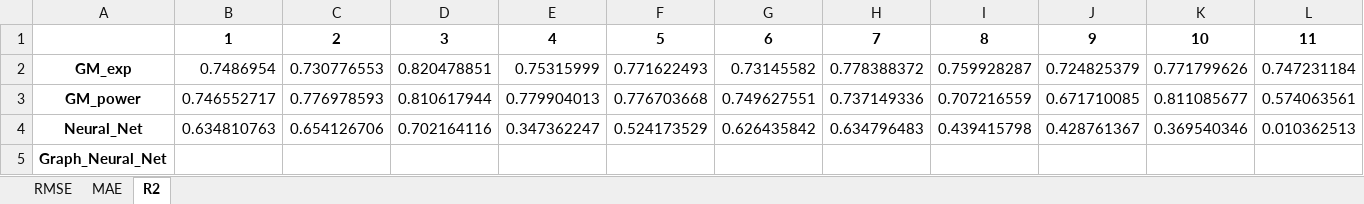
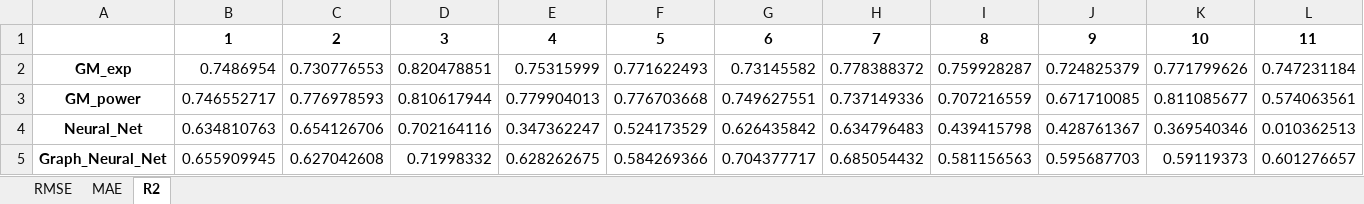
Before and after one commit to KeivanJamali/Machine-Learning-Projects, an Excel workbook: Project 2 - Transportation/Main Project/SiouxFalls.xlsx, sheet R2, drawn as a sheet; values as stored, in another font and other column widths than the file's, no borders; the diff names each change by its address in the sheet, - before the commit and + after, or states it on an @@ line.

```diff
--- a/Project 2 - Transportation/Main Project/SiouxFalls.xlsx (sheet R2)
+++ b/Project 2 - Transportation/Main Project/SiouxFalls.xlsx (sheet R2)
-B5: (empty)
+B5: 0.655909945
-C5: (empty)
+C5: 0.627042608
-D5: (empty)
+D5: 0.71998332
-E5: (empty)
+E5: 0.628262675
-F5: (empty)
+F5: 0.584269366
-G5: (empty)
+G5: 0.704377717
-H5: (empty)
+H5: 0.685054432
-I5: (empty)
+I5: 0.581156563
-J5: (empty)
+J5: 0.595687703
-K5: (empty)
+K5: 0.59119373
-L5: (empty)
+L5: 0.601276657
```
Also changed, not shown: sheet MAE, sheet RMSE, Project 2 - Transportation/Main Project/Anaheim.xlsx, Project 2 - Transportation/Main Project/Chicago_Sketch.xlsx, 1 other file.
